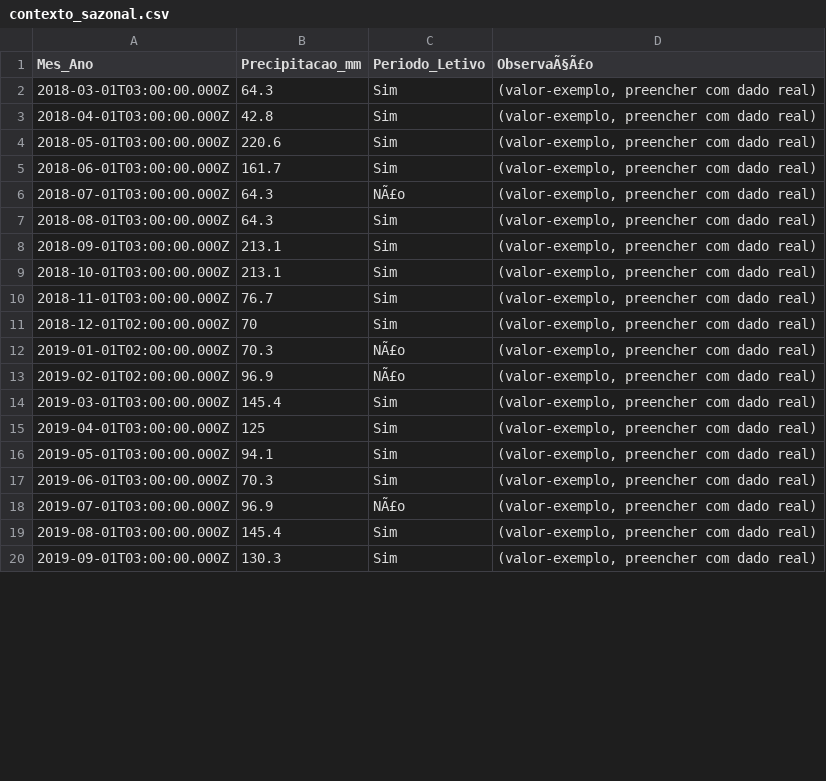
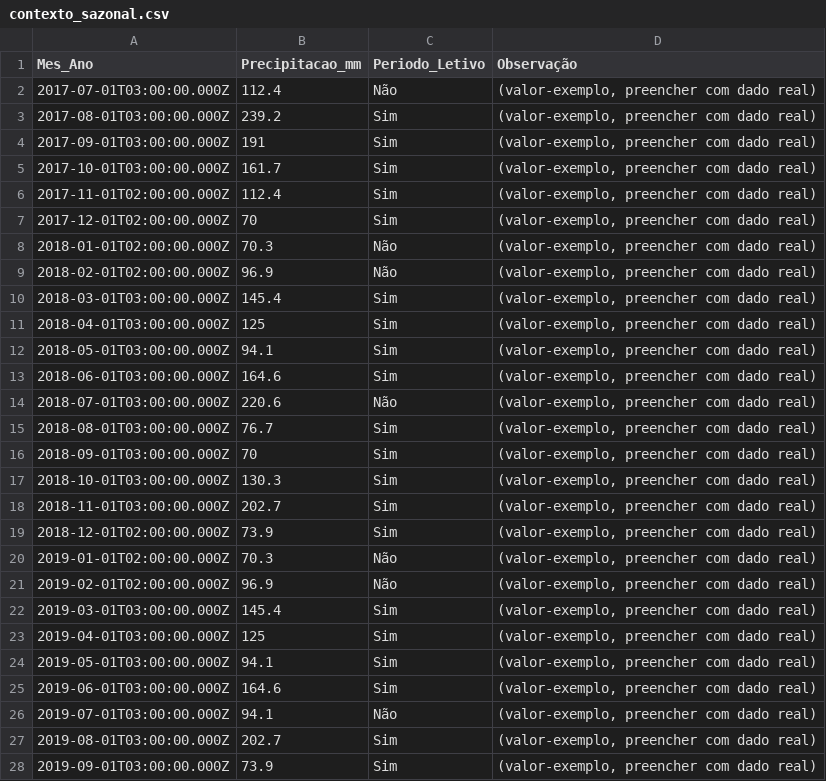
Before and after one commit to adinailson88/malha-previsao-custos, a CSV file: dados_csv/contexto_sazonal.csv, drawn as a sheet; only a part is shown; the diff covers the shown part only.

```diff
--- a/dados_csv/contexto_sazonal.csv
+++ b/dados_csv/contexto_sazonal.csv
@@ -1,14 +1,22 @@
-Mes_Ano,Precipitacao_mm,Periodo_Letivo,ObservaÃ§Ã£o
-2018-03-01T03:00:00.000Z,64.3,Sim,"(valor-exemplo, preencher com dado real)"
-2018-04-01T03:00:00.000Z,42.8,Sim,"(valor-exemplo, preencher com dado real)"
-2018-05-01T03:00:00.000Z,220.6,Sim,"(valor-exemplo, preencher com dado real)"
-2018-06-01T03:00:00.000Z,161.7,Sim,"(valor-exemplo, preencher com dado real)"
-2018-07-01T03:00:00.000Z,64.3,NÃ£o,"(valor-exemplo, preencher com dado real)"
-2018-08-01T03:00:00.000Z,64.3,Sim,"(valor-exemplo, preencher com dado real)"
-2018-09-01T03:00:00.000Z,213.1,Sim,"(valor-exemplo, preencher com dado real)"
-2018-10-01T03:00:00.000Z,213.1,Sim,"(valor-exemplo, preencher com dado real)"
-2018-11-01T03:00:00.000Z,76.7,Sim,"(valor-exemplo, preencher com dado real)"
-2018-12-01T02:00:00.000Z,70,Sim,"(valor-exemplo, preencher com dado real)"
-2019-01-01T02:00:00.000Z,70.3,NÃ£o,"(valor-exemplo, preencher com dado real)"
-2019-02-01T02:00:00.000Z,96.9,NÃ£o,"(valor-exemplo, preencher com dado real)"
+Mes_Ano,Precipitacao_mm,Periodo_Letivo,Observação
+2017-07-01T03:00:00.000Z,112.4,Não,"(valor-exemplo, preencher com dado real)"
+2017-08-01T03:00:00.000Z,239.2,Sim,"(valor-exemplo, preencher com dado real)"
+2017-09-01T03:00:00.000Z,191,Sim,"(valor-exemplo, preencher com dado real)"
+2017-10-01T03:00:00.000Z,161.7,Sim,"(valor-exemplo, preencher com dado real)"
+2017-11-01T02:00:00.000Z,112.4,Sim,"(valor-exemplo, preencher com dado real)"
+2017-12-01T02:00:00.000Z,70,Sim,"(valor-exemplo, preencher com dado real)"
+2018-01-01T02:00:00.000Z,70.3,Não,"(valor-exemplo, preencher com dado real)"
+2018-02-01T02:00:00.000Z,96.9,Não,"(valor-exemplo, preencher com dado real)"
+2018-03-01T03:00:00.000Z,145.4,Sim,"(valor-exemplo, preencher com dado real)"
+2018-04-01T03:00:00.000Z,125,Sim,"(valor-exemplo, preencher com dado real)"
+2018-05-01T03:00:00.000Z,94.1,Sim,"(valor-exemplo, preencher com dado real)"
+2018-06-01T03:00:00.000Z,164.6,Sim,"(valor-exemplo, preencher com dado real)"
+2018-07-01T03:00:00.000Z,220.6,Não,"(valor-exemplo, preencher com dado real)"
+2018-08-01T03:00:00.000Z,76.7,Sim,"(valor-exemplo, preencher com dado real)"
+2018-09-01T03:00:00.000Z,70,Sim,"(valor-exemplo, preencher com dado real)"
+2018-10-01T03:00:00.000Z,130.3,Sim,"(valor-exemplo, preencher com dado real)"
+2018-11-01T03:00:00.000Z,202.7,Sim,"(valor-exemplo, preencher com dado real)"
+2018-12-01T02:00:00.000Z,73.9,Sim,"(valor-exemplo, preencher com dado real)"
+2019-01-01T02:00:00.000Z,70.3,Não,"(valor-exemplo, preencher com dado real)"
+2019-02-01T02:00:00.000Z,96.9,Não,"(valor-exemplo, preencher com dado real)"
 2019-03-01T03:00:00.000Z,145.4,Sim,"(valor-exemplo, preencher com dado real)"
@@ -16,5 +24,5 @@
 2019-05-01T03:00:00.000Z,94.1,Sim,"(valor-exemplo, preencher com dado real)"
-2019-06-01T03:00:00.000Z,70.3,Sim,"(valor-exemplo, preencher com dado real)"
-2019-07-01T03:00:00.000Z,96.9,NÃ£o,"(valor-exemplo, preencher com dado real)"
-2019-08-01T03:00:00.000Z,145.4,Sim,"(valor-exemplo, preencher com dado real)"
-2019-09-01T03:00:00.000Z,130.3,Sim,"(valor-exemplo, preencher com dado real)"
+2019-06-01T03:00:00.000Z,164.6,Sim,"(valor-exemplo, preencher com dado real)"
+2019-07-01T03:00:00.000Z,94.1,Não,"(valor-exemplo, preencher com dado real)"
+2019-08-01T03:00:00.000Z,202.7,Sim,"(valor-exemplo, preencher com dado real)"
+2019-09-01T03:00:00.000Z,73.9,Sim,"(valor-exemplo, preencher com dado real)"
```
Also changed, not shown: 1 removed row and 94 edited cells elsewhere in this file, dados_csv/filtros_disponiveis.csv, dados_csv/previsao_custo_detalhes.csv, 10 other files.
